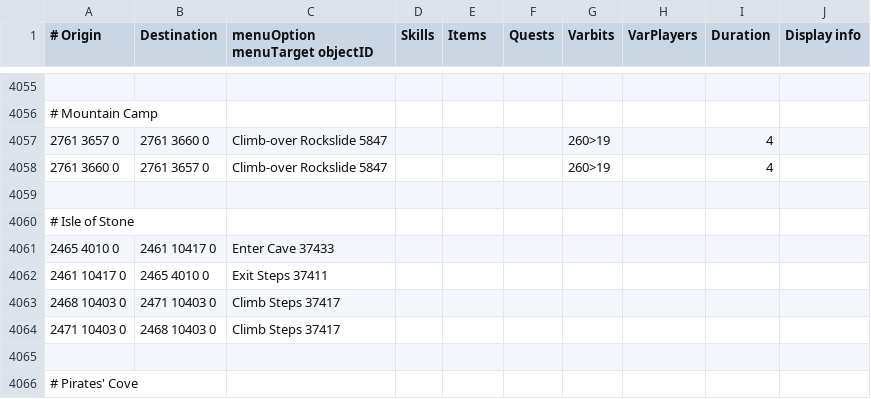
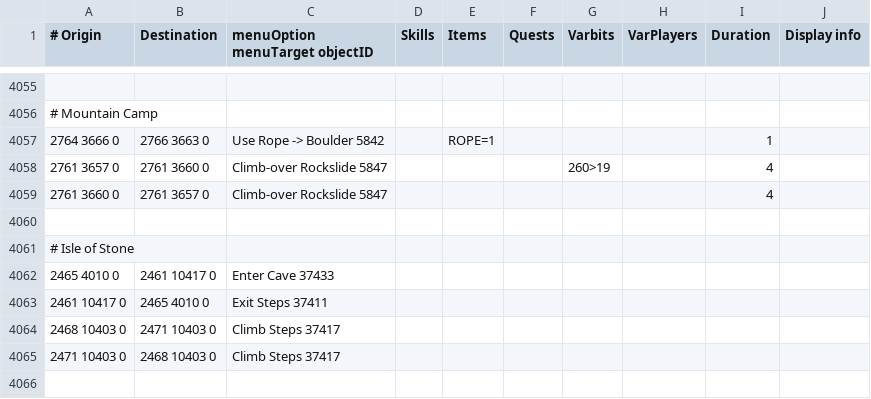
Before and after one commit to mpickering/shortest-path, a TSV file: src/main/resources/transports/transports.tsv, drawn as a sheet; only a part is shown, gaps mark what is left out; the shorter side is filled out with more unchanged rows.

Commit message:
add pre-quest mountain camp shortcut + remove quest req for going out

```diff
--- a/src/main/resources/transports/transports.tsv
+++ b/src/main/resources/transports/transports.tsv
@@ -4056,4 +4056,5 @@
 # Mountain Camp									
+2764 3666 0	2766 3663 0	Use Rope -> Boulder 5842		ROPE=1				1
 2761 3657 0	2761 3660 0	Climb-over Rockslide 5847				260>19		4	
-2761 3660 0	2761 3657 0	Climb-over Rockslide 5847				260>19		4	
+2761 3660 0	2761 3657 0	Climb-over Rockslide 5847						4	
 									
```
